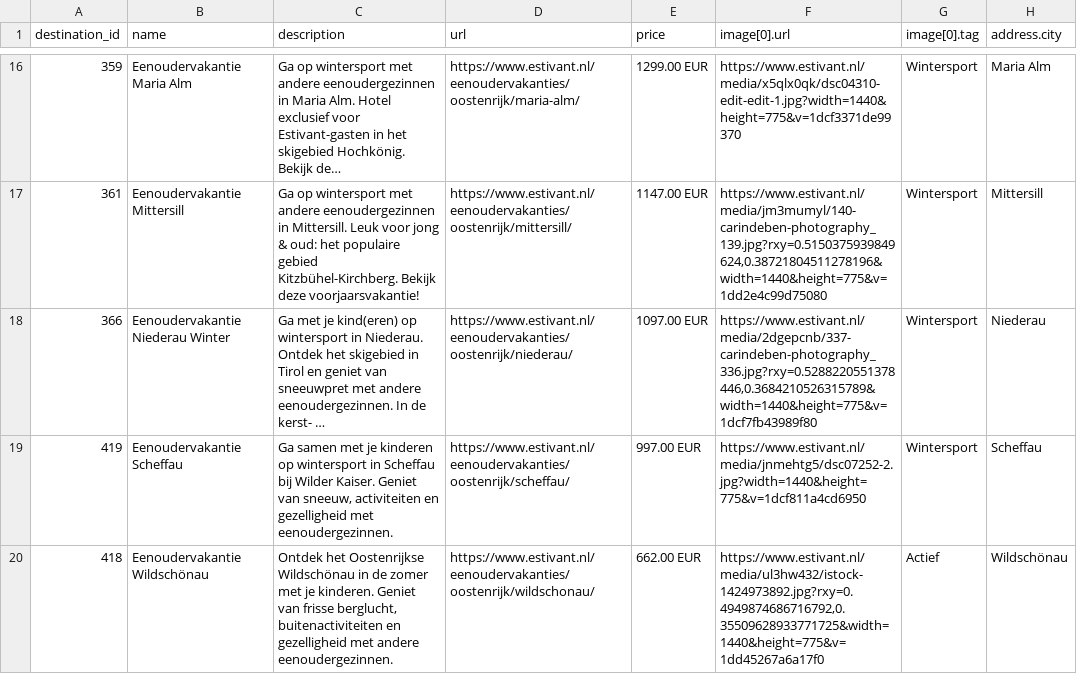
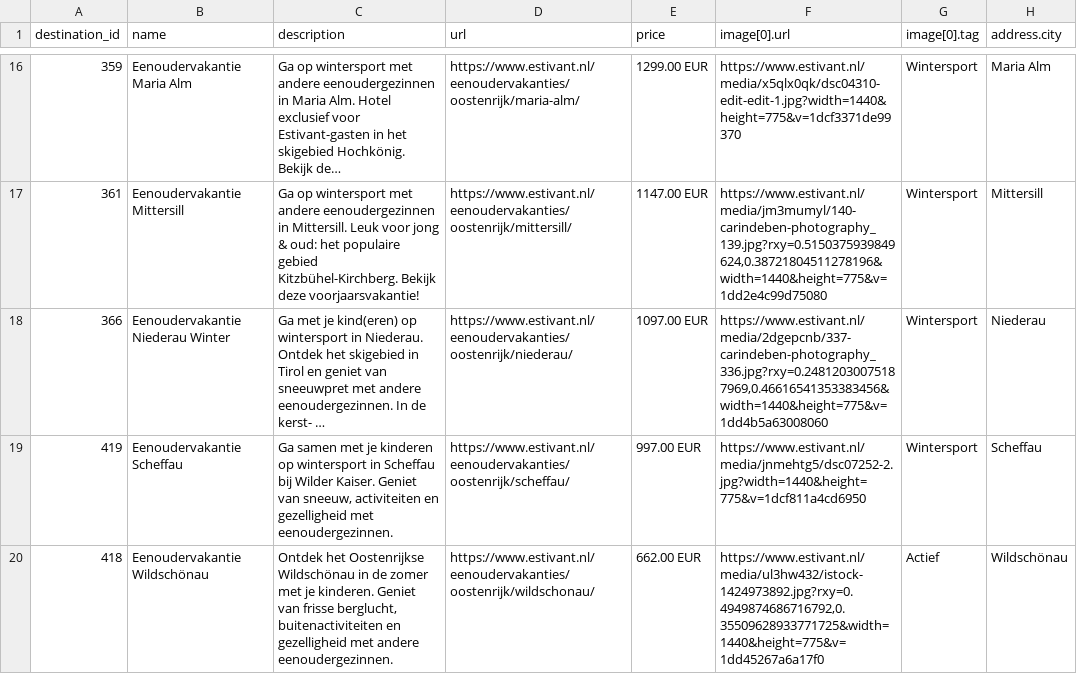
Before and after one commit to whaleads/estivant-dpa-feed, a CSV file: output/feed_eog.csv, drawn as a sheet; only a part is shown, gaps mark what is left out; long unchanged cells end in …; the diff names each change by its address in the sheet, - before the commit and + after, or states it on an @@ line.

```diff
--- a/output/feed_eog.csv
+++ b/output/feed_eog.csv
-F18 (image[0].url): https://www.estivant.nl/media/2dgepcnb/337-carindeben-photography_336.jpg?rxy=0.5288220551378446,0.3684210526315789&width=1440&height=775&v=1dcf7fb43989f80
+F18 (image[0].url): https://www.estivant.nl/media/2dgepcnb/337-carindeben-photography_336.jpg?rxy=0.24812030075187969,0.46616541353383456&width=1440&height=775&v=1dd4b5a63008060
```
Also changed, not shown: output/feed_eog_products.csv, output/feed_sng.csv, 6 other files.
